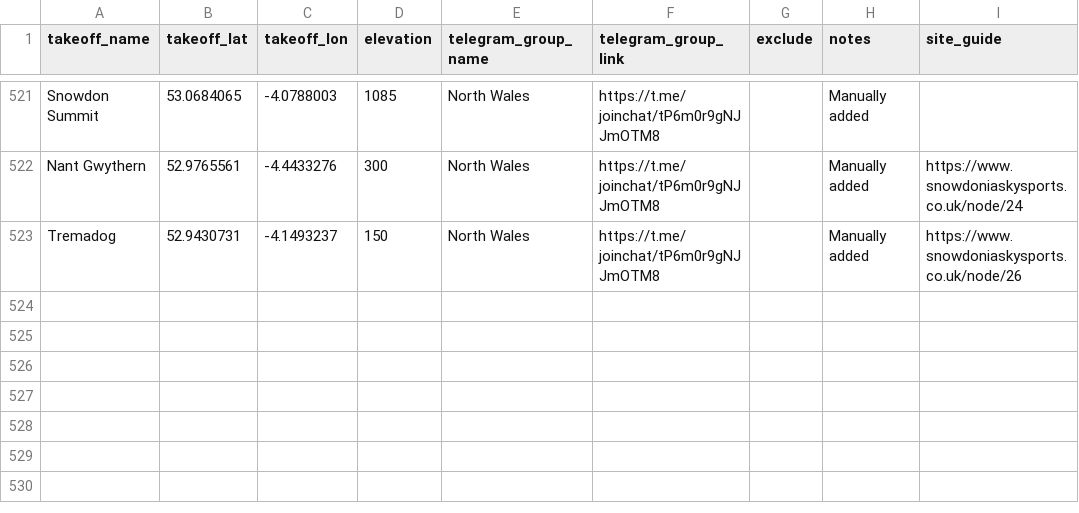
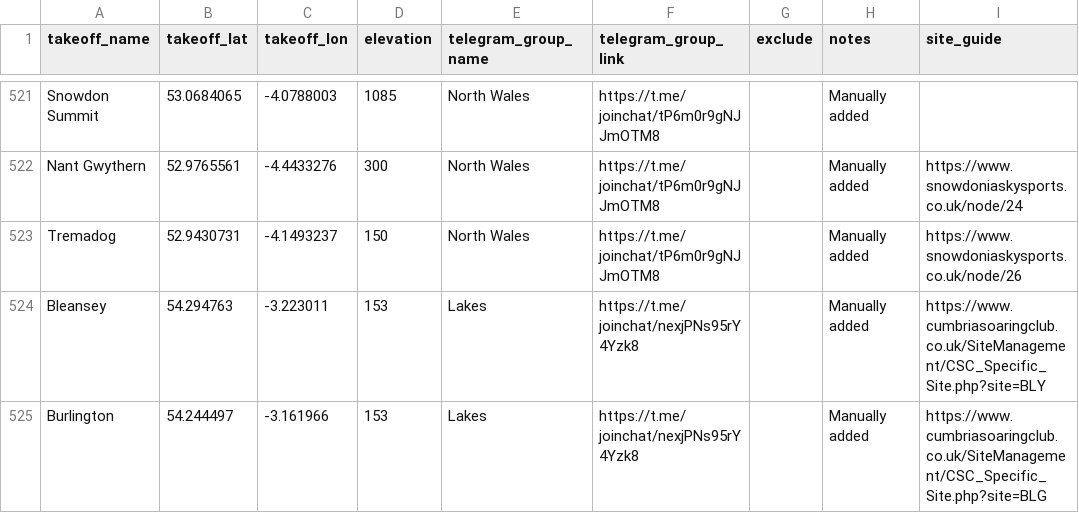
Before and after one commit to neilcharles/uk_pg_sites, a CSV file: sites.csv, drawn as a sheet; only a part is shown, gaps mark what is left out.

Commit message:
bleansey and burlington

```diff
--- a/sites.csv
+++ b/sites.csv
@@ -523 +523,3 @@ Nant Gwythern,52.9765561,-4.4433276,300,North Wales,https://t.me/joinchat/tP6m0r
 Tremadog,52.9430731,-4.1493237,150,North Wales,https://t.me/joinchat/tP6m0r9gNJJmOTM8,,Manually added,https://www.snowdoniaskysports.co.uk/node/26
+Bleansey,54.294763,-3.223011,153,Lakes,https://t.me/joinchat/nexjPNs95rY4Yzk8,,Manually added,https://www.cumbriasoaringclub.co.uk/SiteManagement/CSC_Specific_Site.php?site=BLY
+Burlington,54.244497,-3.161966,153,Lakes,https://t.me/joinchat/nexjPNs95rY4Yzk8,,Manually added,https://www.cumbriasoaringclub.co.uk/SiteManagement/CSC_Specific_Site.php?site=BLG
```
